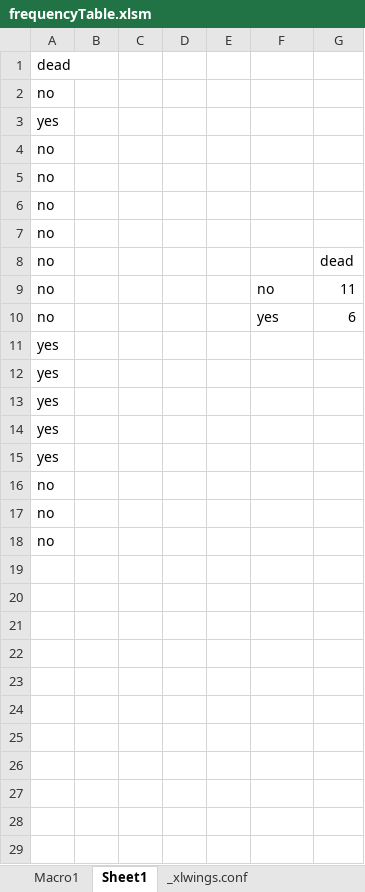
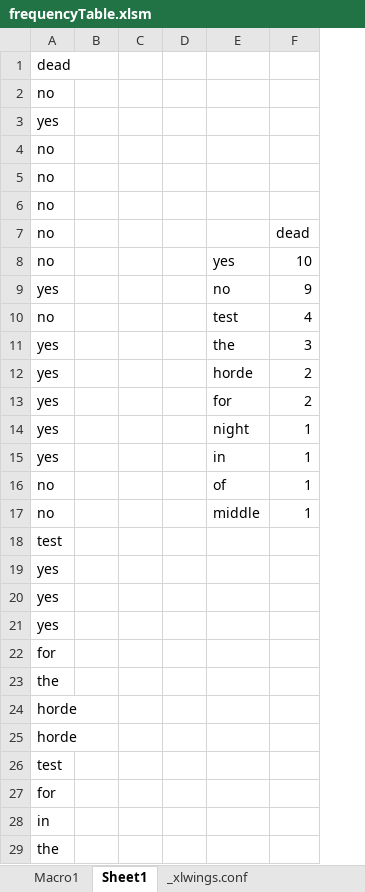
Before and after one commit to DavidKlix/Software, an Excel workbook: FrequencyTableProofOfWork/frequencyTable.xlsm, sheet Sheet1, drawn as a sheet; only a part is shown; values as stored, in another font and other column widths than the file's, no borders; removed rows and columns are numbered as before the commit, all else as after; the diff covers the shown part only; the diff names each change by its address in the sheet, - before the commit and + after, or states it on an @@ line.

Commit message:
Update frequencyTable.xlsm

```diff
--- a/FrequencyTableProofOfWork/frequencyTable.xlsm (sheet Sheet1)
+++ b/FrequencyTableProofOfWork/frequencyTable.xlsm (sheet Sheet1)
-column E, empty
-column G, row 10: 6
+column F, rows 7-8: dead | 10
-row 8: no |  |  |  |  |  | dead
-row 9: no |  |  |  |  | no | 11
+row 9: yes |  |  |  | no | 9
+row 10: no |  |  |  | test | 4
+row 11: yes |  |  |  | the | 3
+row 12: yes |  |  |  | horde | 2
+row 13: yes |  |  |  | for | 2
+row 14: yes |  |  |  | night | 1
+row 15: yes |  |  |  | in | 1
+row 16: no |  |  |  | of | 1
+row 17: no |  |  |  | middle | 1
+row 18: test
-A22: yes
+A22: for
-A23: yes
+A23: the
-A24:A25: no
+A24:A25: horde
-A26: no
+A26: test
+row 27: for
+row 28: in
+row 29: the
```
Also changed, not shown: 9 added rows elsewhere in this sheet, formulas that keep their value.
